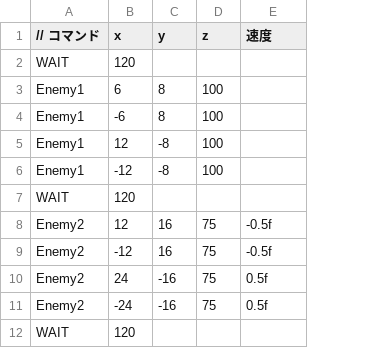
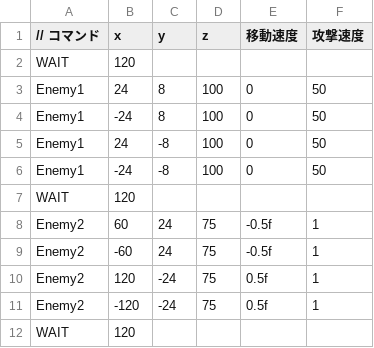
Before and after one commit to OrangeRL/JapanGameAwardsProto, a CSV file: CG2/Resources/enemy.csv, drawn as a sheet; the diff names each change by its address in the sheet, - before the commit and + after, or states it on an @@ line.

```diff
--- a/CG2/Resources/enemy.csv
+++ b/CG2/Resources/enemy.csv
+column F (攻撃速度), rows 3-11: 50 | 50 | 50 | 50 |  | 1 | 1 | 1 | 1
-E1: 速度
+E1: 移動速度
-B3 (x): 6
+B3 (x): 24
-E3:E6 (移動速度): (empty)
+E3:E6 (移動速度): 0
-B4 (x): -6
+B4 (x): -24
-B5 (x): 12
+B5 (x): 24
-B6 (x): -12
+B6 (x): -24
-B8 (x): 12
+B8 (x): 60
-C8:C9 (y): 16
+C8:C9 (y): 24
-B9 (x): -12
+B9 (x): -60
-B10 (x): 24
+B10 (x): 120
-C10:C11 (y): -16
+C10:C11 (y): -24
-B11 (x): -24
+B11 (x): -120
```
Also changed, not shown: 8 other files.
